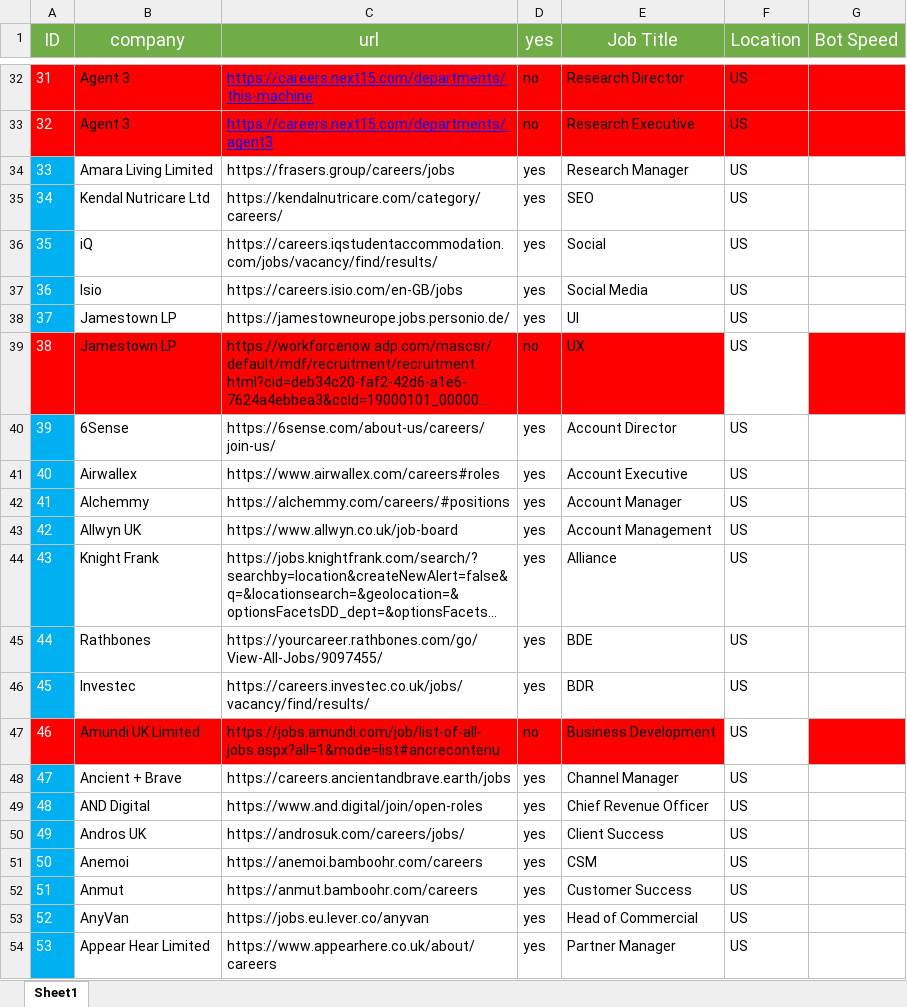
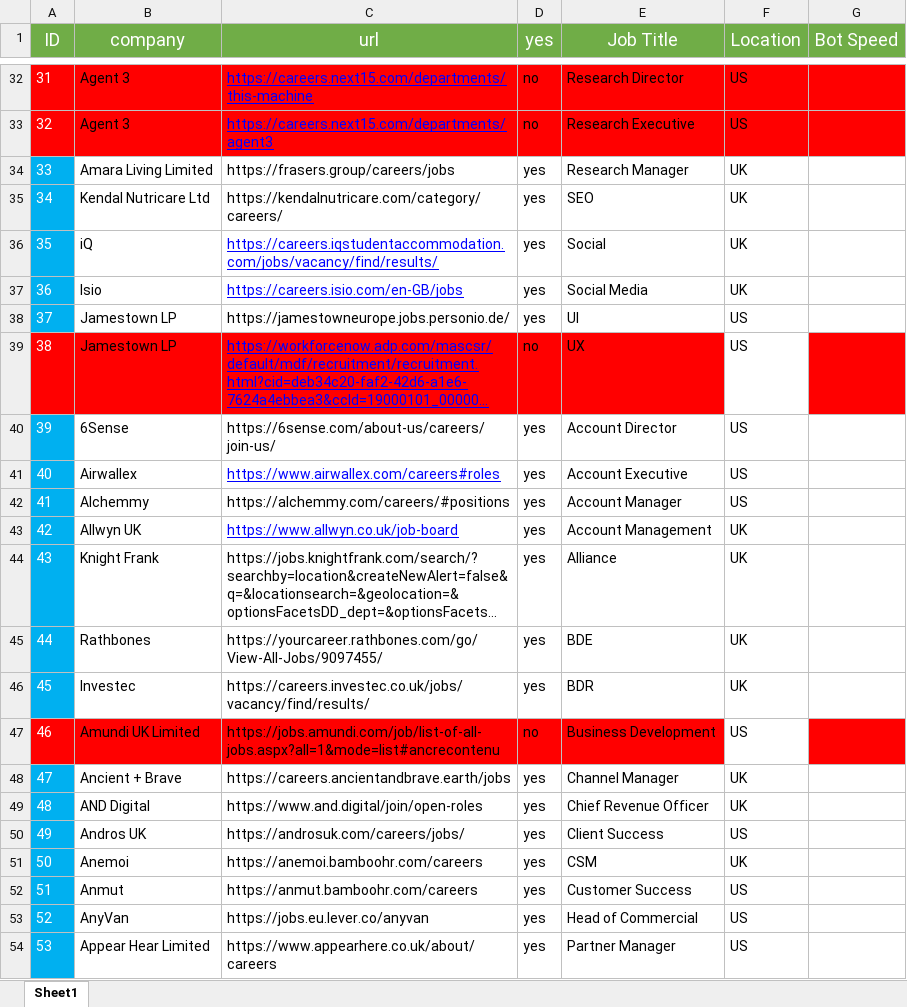
Before and after one commit to pycox/dbot-11, an Excel workbook: clients.example.xlsx, sheet Sheet1, drawn as a sheet; only a part is shown, gaps mark what is left out; long unchanged cells end in …; values as stored, in another font and other column widths than the file's, no borders; the diff names each change by its address in the sheet, - before the commit and + after, or states it on an @@ line.

Commit message:
Update clients.example sheet

```diff
--- a/clients.example.xlsx (sheet Sheet1)
+++ b/clients.example.xlsx (sheet Sheet1)
-F34:F37 (Location): US
+F34:F37 (Location): UK
@@ C36:C37 underline: off → on, text colour: black → #0000FF @@
@@ C39 underline: off → on, text colour: black → #0000FF @@
@@ C41 underline: off → on, text colour: black → #0000FF @@
@@ C43 underline: off → on, text colour: black → #0000FF @@
-F43:F46 (Location): US
+F43:F46 (Location): UK
-F48:F49 (Location): US
+F48:F49 (Location): UK
-F51 (Location): US
+F51 (Location): UK
```
